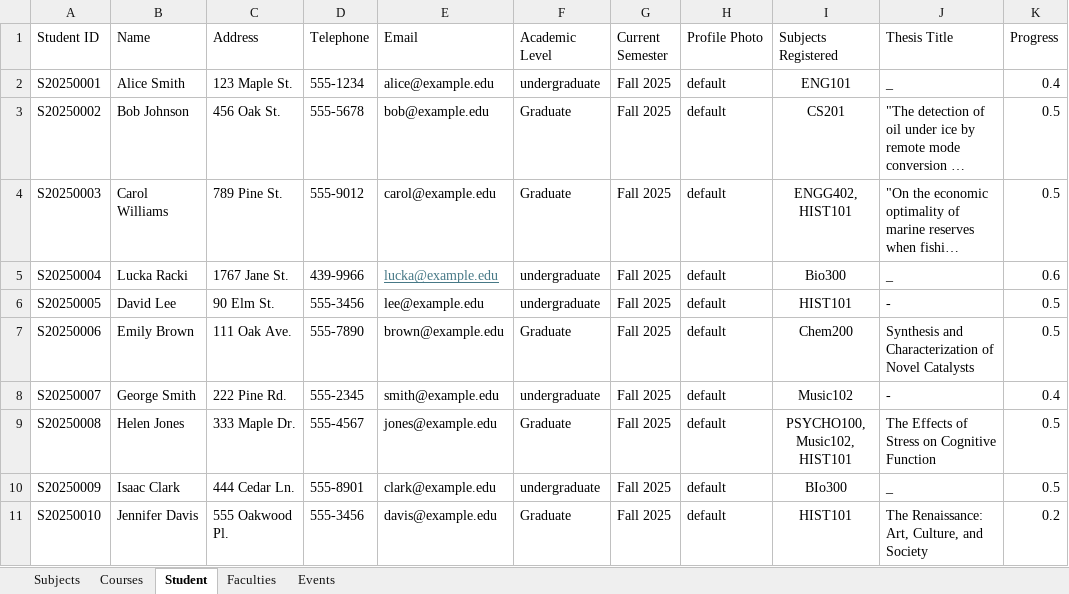
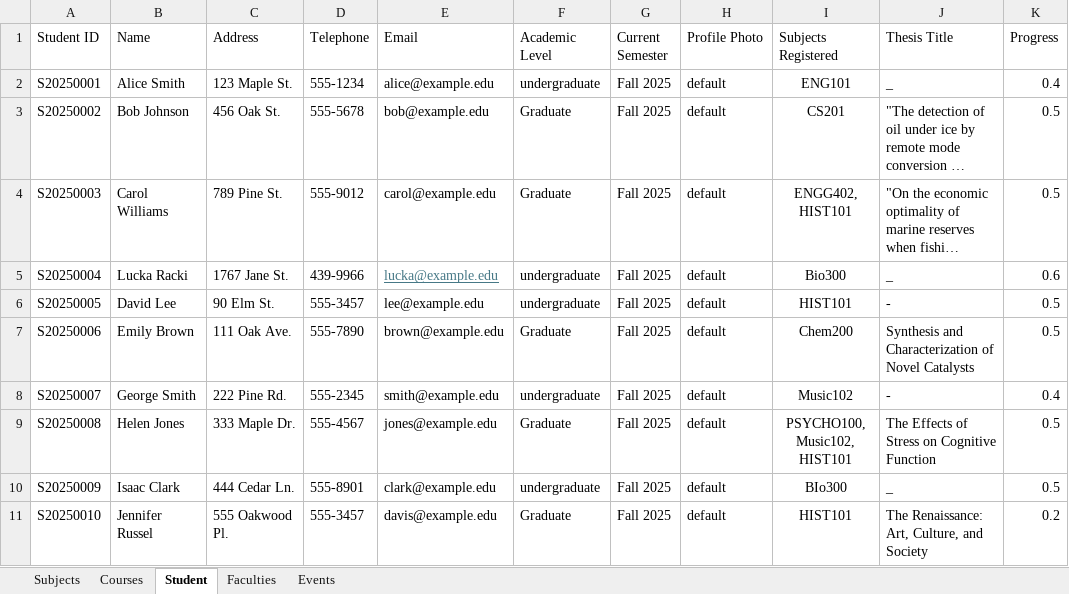
Before and after one commit to AliM3ski/UniversityManagementSystem, an Excel workbook: src/main/java/com/example/universitymanagementsystem/ExcelDatabase/UMS_Data.xlsx, sheet Student, drawn as a sheet; only a part is shown; long unchanged cells end in …; values as stored, in another font and other column widths than the file's, no borders; the diff names each change by its address in the sheet, - before the commit and + after, or states it on an @@ line.

```diff
--- a/src/main/java/com/example/universitymanagementsystem/ExcelDatabase/UMS_Data.xlsx (sheet Student)
+++ b/src/main/java/com/example/universitymanagementsystem/ExcelDatabase/UMS_Data.xlsx (sheet Student)
-D6 (Telephone): 555-3456
+D6 (Telephone): 555-3457
-B11 (Name): Jennifer Davis
+B11 (Name): Jennifer Russel
-D11 (Telephone): 555-3456
+D11 (Telephone): 555-3457
```
Also changed, not shown: 23 other files.
